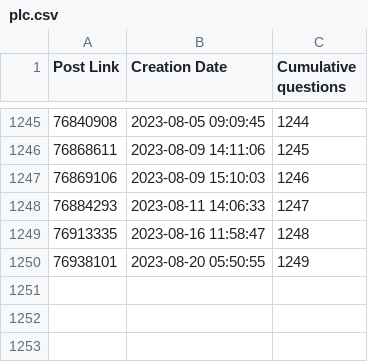
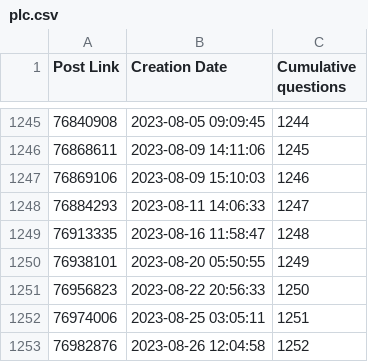
Before and after one commit to Roald87/TwinCATPopularity, a CSV file: plc.csv, drawn as a sheet; only a part is shown, gaps mark what is left out.

```diff
--- a/plc.csv
+++ b/plc.csv
@@ -1250 +1250,4 @@ Post Link,Creation Date,Cumulative questions
 76938101,2023-08-20 05:50:55,1249
+76956823,2023-08-22 20:56:33,1250
+76974006,2023-08-25 03:05:11,1251
+76982876,2023-08-26 12:04:58,1252
```
Also changed, not shown: twincat.csv, 2 other files.
